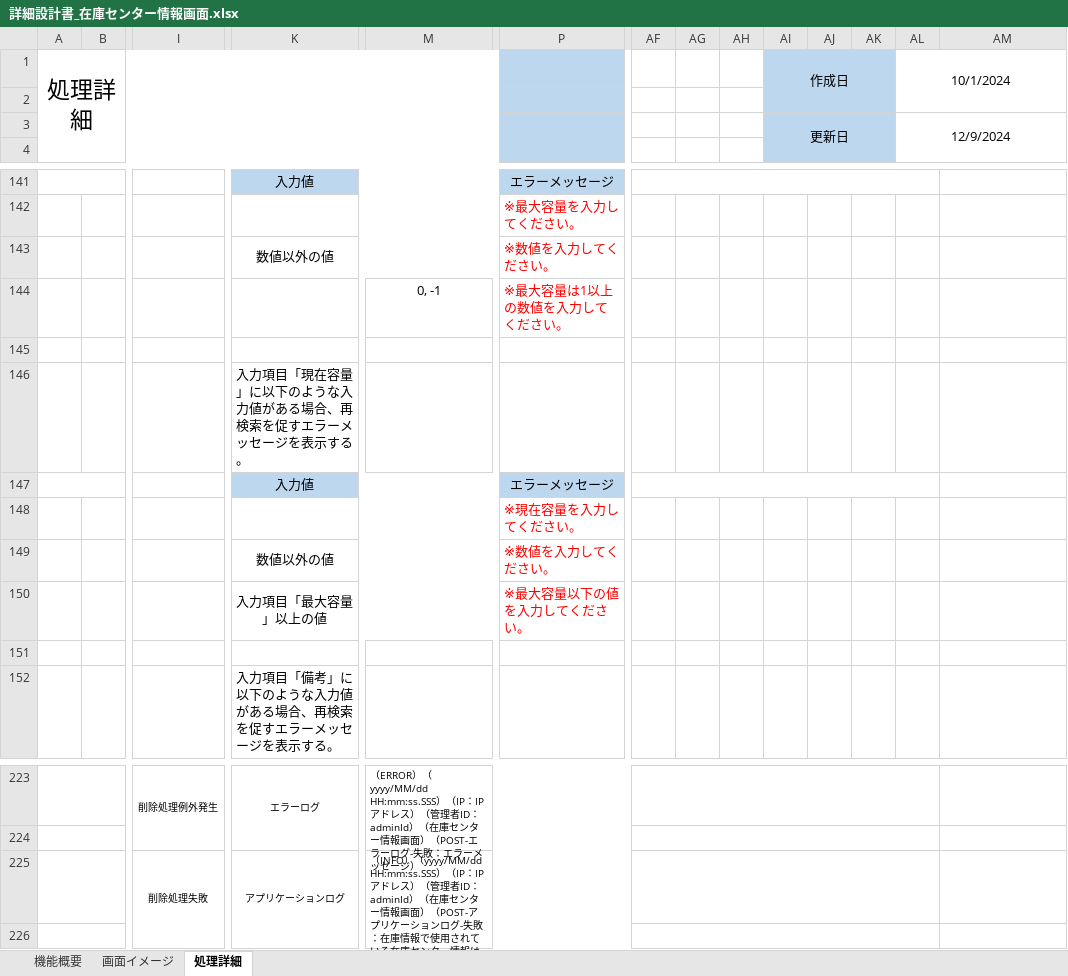
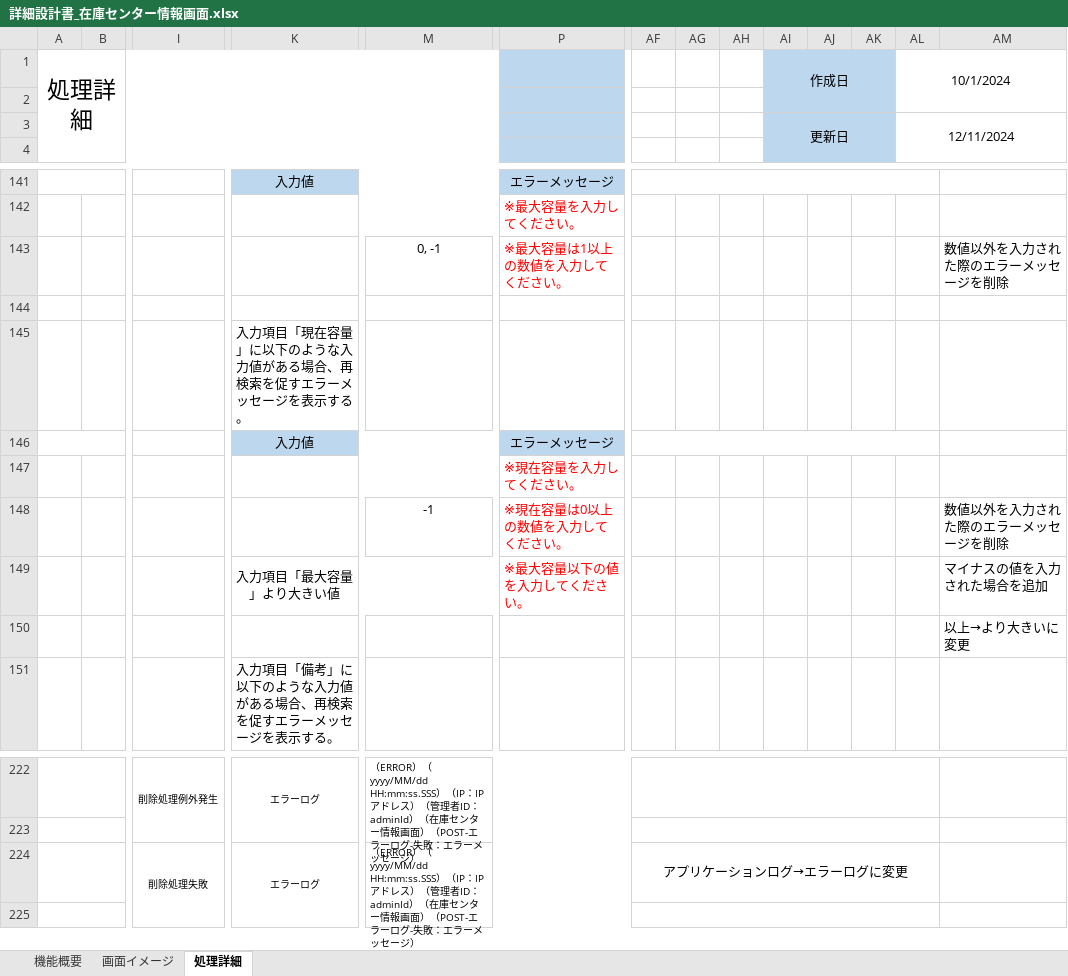
Before and after one commit to yamato-mizoguchi/digital-ojt-development-cause-DroneInventorySystem, an Excel workbook: docs/詳細設計書/詳細設計書_在庫センター情報画面.xlsx, sheet 処理詳細, drawn as a sheet; only a part is shown, gaps mark what is left out; values as stored, in another font and other column widths than the file's, no borders; removed rows and columns are numbered as before the commit, all else as after; rows hold the shown columns only; the diff names each change by its address in the sheet, - before the commit and + after, or states it on an @@ line.

Commit message:
在庫センター情報画面（リファクタリング）

```diff
--- a/docs/詳細設計書/詳細設計書_在庫センター情報画面.xlsx (sheet 処理詳細)
+++ b/docs/詳細設計書/詳細設計書_在庫センター情報画面.xlsx (sheet 処理詳細)
-AL3: 12/9/2024
+AL3: 12/11/2024
-row 143:  |  |  | 数値以外の値 |  | ※数値を入力してください。
-AM143: (empty)
+AM143: 数値以外を入力された際のエラーメッセージを削除
-row 149:  |  |  | 数値以外の値 |  | ※数値を入力してください。
-row 150:  |  |  | 入力項目「最大容量」以上の値 |  | ※最大容量以下の値を入力してください。
-row 148: (empty)
+row 148:  |  |  |  | -1 | ※現在容量は0以上の数値を入力してください。 |  |  |  |  |  |  |  | 数値以外を入力された際のエラーメッセージを削除
+row 149:  |  |  | 入力項目「最大容量」より大きい値 |  | ※最大容量以下の値を入力してください。 |  |  |  |  |  |  |  | マイナスの値を入力された場合を追加
+row 150:  |  |  |  |  |  |  |  |  |  |  |  |  | 以上→より大きいに変更
-row 225:  |  | 削除処理失敗 | アプリケーションログ | （INFO）（yyyy/MM/dd HH:mm:ss.SSS）（IP：IPアドレス）（管理者ID：adminId）（在庫センター情報画面）（POST-アプリケーションログ-失敗：在庫情報で使用されている在庫センター情報は削除できません）
+row 224:  |  | 削除処理失敗 | エラーログ | （ERROR）（yyyy/MM/dd HH:mm:ss.SSS）（IP：IPアドレス）（管理者ID：adminId）（在庫センター情報画面）（POST-エラーログ-失敗：エラーメッセージ） |  | アプリケーションログ→エラーログに変更
```
Also changed, not shown: sheet 画面イメージ, charts or pictures, 8 other files.
